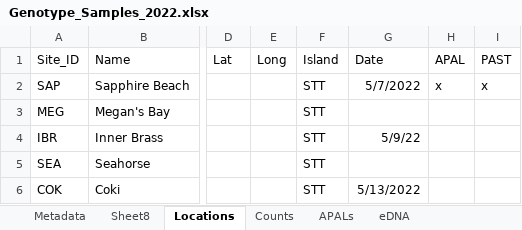
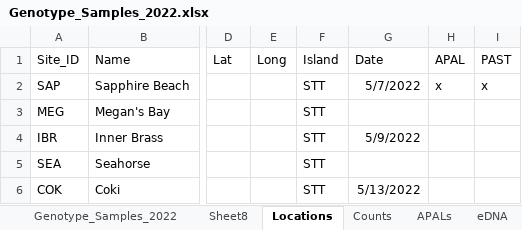
Before and after one commit to sesno/Coral-Sampling, an Excel workbook: Data/Genotype_Samples_2022.xlsx, sheet Locations, drawn as a sheet; only a part is shown, gaps mark what is left out; values as stored, in another font and other column widths than the file's, no borders; charts and pictures not drawn; the diff names each change by its address in the sheet, - before the commit and + after, or states it on an @@ line.

```diff
--- a/Data/Genotype_Samples_2022.xlsx (sheet Locations)
+++ b/Data/Genotype_Samples_2022.xlsx (sheet Locations)
-sheet tab: Metadata
+sheet tab: Genotype_Samples_2022
-G4 (Date): 5/9/22
+G4 (Date): 5/9/2022
```
Also changed, not shown: charts or pictures, 3 other files.
